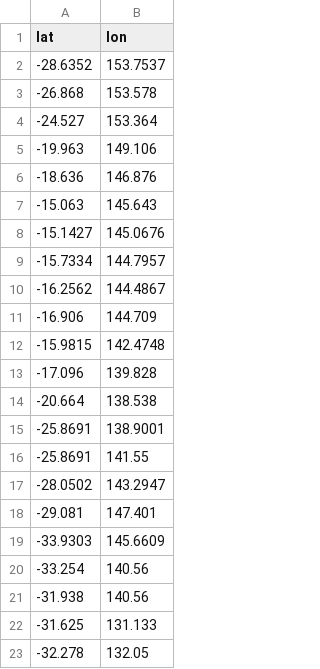
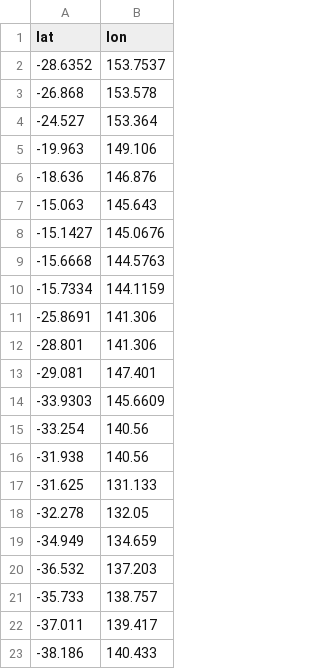
Before and after one commit to Jaza/world-locality-transit-graph, a CSV file: csv/au_east_bounding_polygon.csv, drawn as a sheet; only a part is shown; the shorter side is filled out with more unchanged rows.

```diff
--- a/csv/au_east_bounding_polygon.csv
+++ b/csv/au_east_bounding_polygon.csv
@@ -8,11 +8,6 @@ lat,lon
 -15.1427,145.0676
--15.7334,144.7957
--16.2562,144.4867
--16.906,144.709
--15.9815,142.4748
--17.096,139.828
--20.664,138.538
--25.8691,138.9001
--25.8691,141.55
--28.0502,143.2947
+-15.6668,144.5763
+-15.7334,144.1159
+-25.8691,141.306
+-28.801,141.306
 -29.081,147.401
```
Also changed, not shown: csv/au_east_localities.csv, csv/au_east_localities_transit_times.csv, 7 other files.
